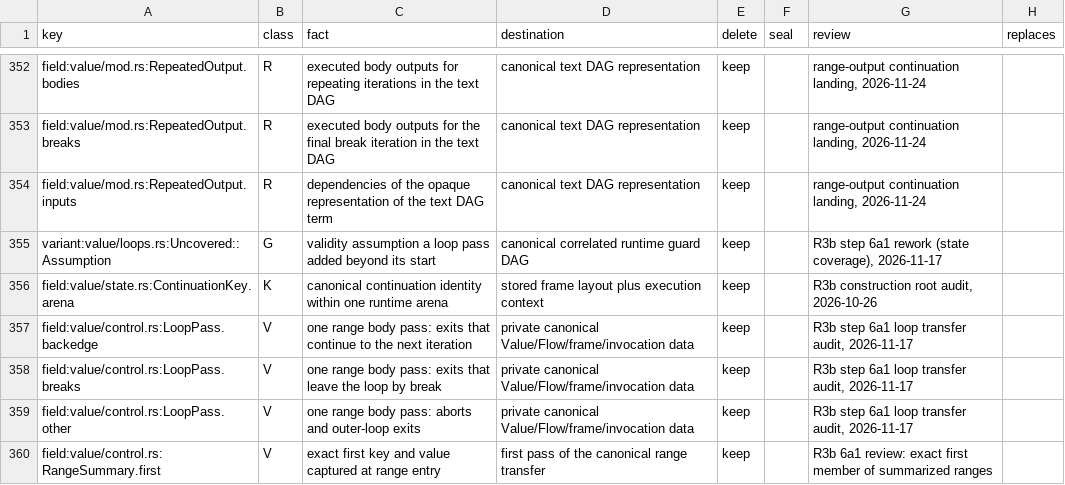
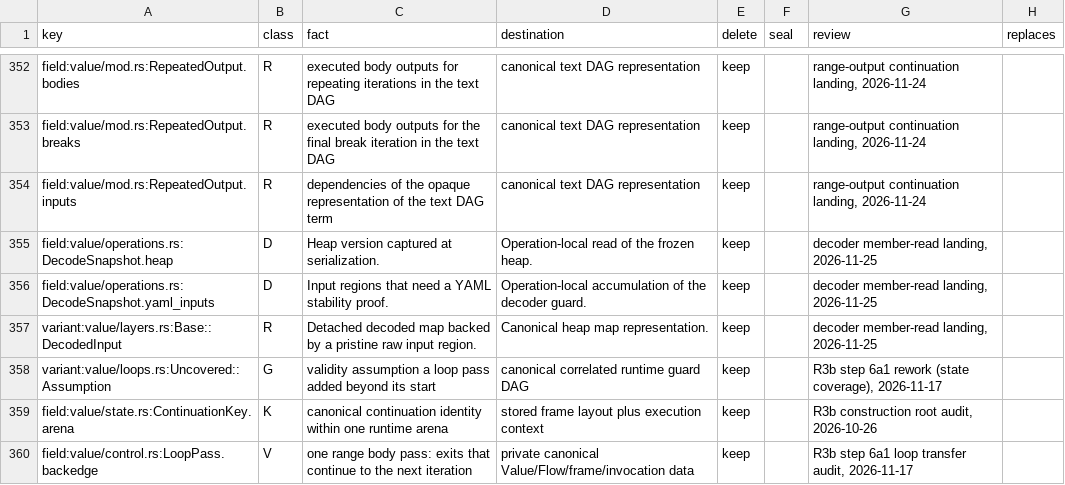
Before and after one commit to romnn/helm-schema, a TSV file: plan/value-algebra-r0-inventory/classification.tsv, drawn as a sheet; only a part is shown, gaps mark what is left out; the shorter side is filled out with more unchanged rows; the diff names each change by its address in the sheet, - before the commit and + after, or states it on an @@ line.

Commit message:
chore(plan): classify the decoder snapshot fields

```diff
--- a/plan/value-algebra-r0-inventory/classification.tsv
+++ b/plan/value-algebra-r0-inventory/classification.tsv
+row 355: field:value/operations.rs:DecodeSnapshot.heap | D | Heap version captured at serialization. | Operation-local read of the frozen heap. | keep |  | decoder member-read landing, 2026-11-25
+row 356: field:value/operations.rs:DecodeSnapshot.yaml_inputs | D | Input regions that need a YAML stability proof. | Operation-local accumulation of the decoder guard. | keep |  | decoder member-read landing, 2026-11-25
+row 357: variant:value/layers.rs:Base::DecodedInput | R | Detached decoded map backed by a pristine raw input region. | Canonical heap map representation. | keep |  | decoder member-read landing, 2026-11-25
```
